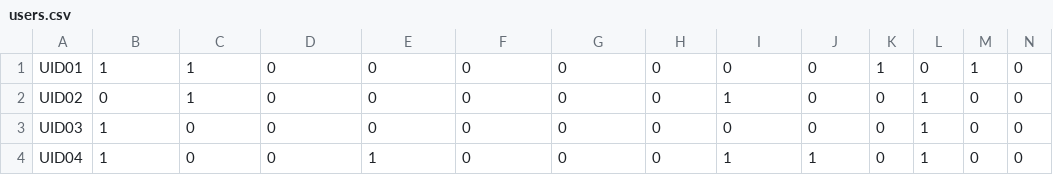
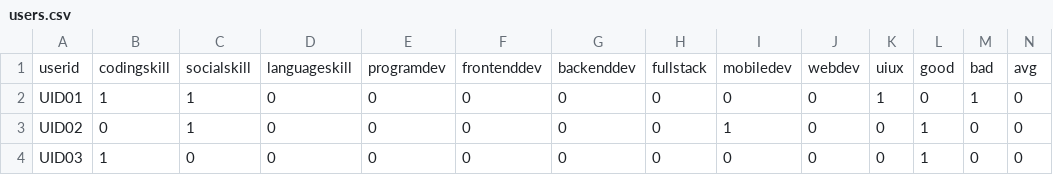
Before and after one commit to janithV/JobStack, a CSV file: recommender-jobstack/users.csv, drawn as a sheet; only a part is shown; the shorter side is filled out with more unchanged rows; rows hold the shown columns only; the diff names each change by its address in the sheet, - before the commit and + after, or states it on an @@ line.

```diff
--- a/recommender-jobstack/users.csv
+++ b/recommender-jobstack/users.csv
+row 1: userid | codingskill | socialskill | languageskill | programdev | frontenddev | backenddev | fullstack | mobiledev | webdev | uiux | good | bad | avg
```
Also changed, not shown: recommender-jobstack/ratings.csv, 5 other files.
